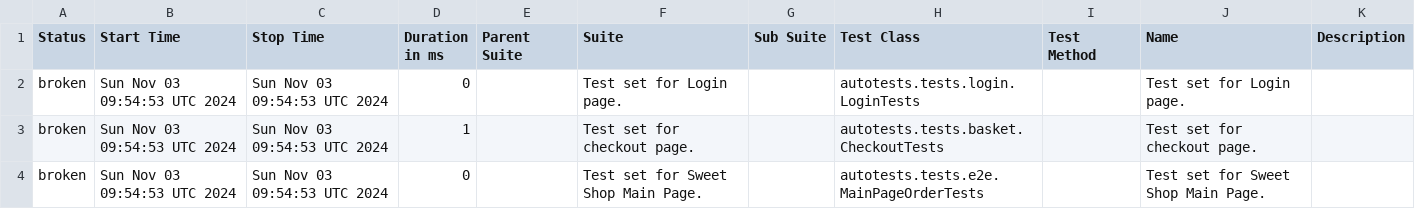
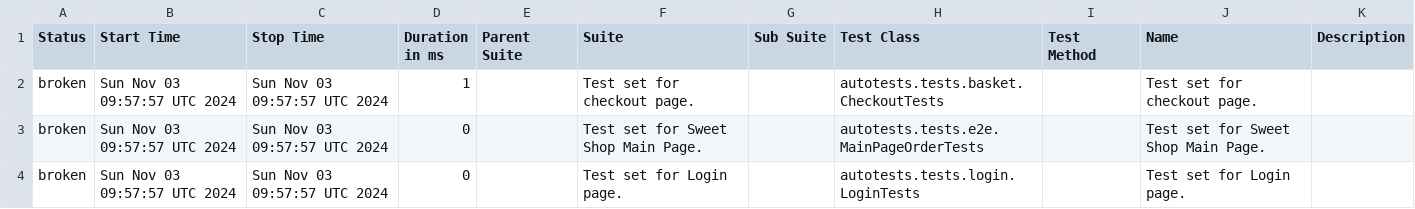
Before and after one commit to xt4k/RakutenSweetShop, a CSV file: data/suites.csv, drawn as a sheet.

```diff
--- a/data/suites.csv
+++ b/data/suites.csv
@@ -1,4 +1,4 @@
 "Status","Start Time","Stop Time","Duration in ms","Parent Suite","Suite","Sub Suite","Test Class","Test Method","Name","Description"
-"broken","Sun Nov 03 09:54:53 UTC 2024","Sun Nov 03 09:54:53 UTC 2024","0","","Test set for Login page.","","autotests.tests.login.LoginTests","","Test set for Login page.",""
-"broken","Sun Nov 03 09:54:53 UTC 2024","Sun Nov 03 09:54:53 UTC 2024","1","","Test set for checkout page.","","autotests.tests.basket.CheckoutTests","","Test set for checkout page.",""
-"broken","Sun Nov 03 09:54:53 UTC 2024","Sun Nov 03 09:54:53 UTC 2024","0","","Test set for Sweet Shop Main Page.","","autotests.tests.e2e.MainPageOrderTests","","Test set for Sweet Shop Main Page.",""
+"broken","Sun Nov 03 09:57:57 UTC 2024","Sun Nov 03 09:57:57 UTC 2024","1","","Test set for checkout page.","","autotests.tests.basket.CheckoutTests","","Test set for checkout page.",""
+"broken","Sun Nov 03 09:57:57 UTC 2024","Sun Nov 03 09:57:57 UTC 2024","0","","Test set for Sweet Shop Main Page.","","autotests.tests.e2e.MainPageOrderTests","","Test set for Sweet Shop Main Page.",""
+"broken","Sun Nov 03 09:57:57 UTC 2024","Sun Nov 03 09:57:57 UTC 2024","0","","Test set for Login page.","","autotests.tests.login.LoginTests","","Test set for Login page.",""
```
Also changed, not shown: data/behaviors.csv, 20 other files.
